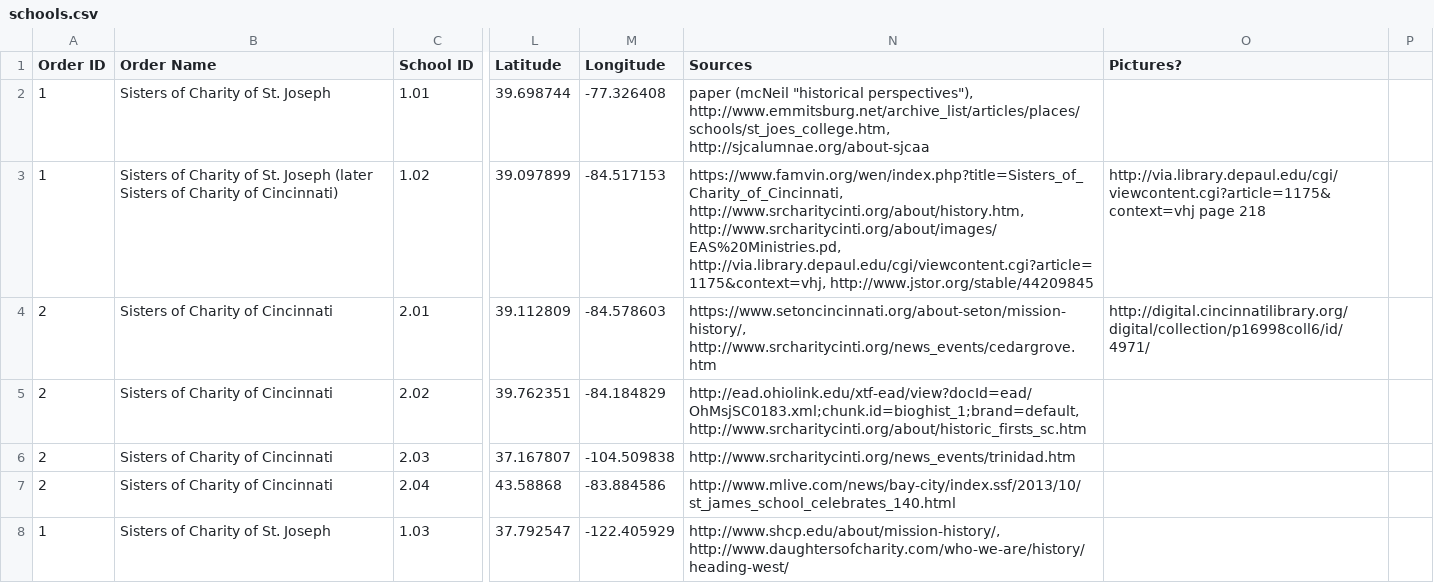
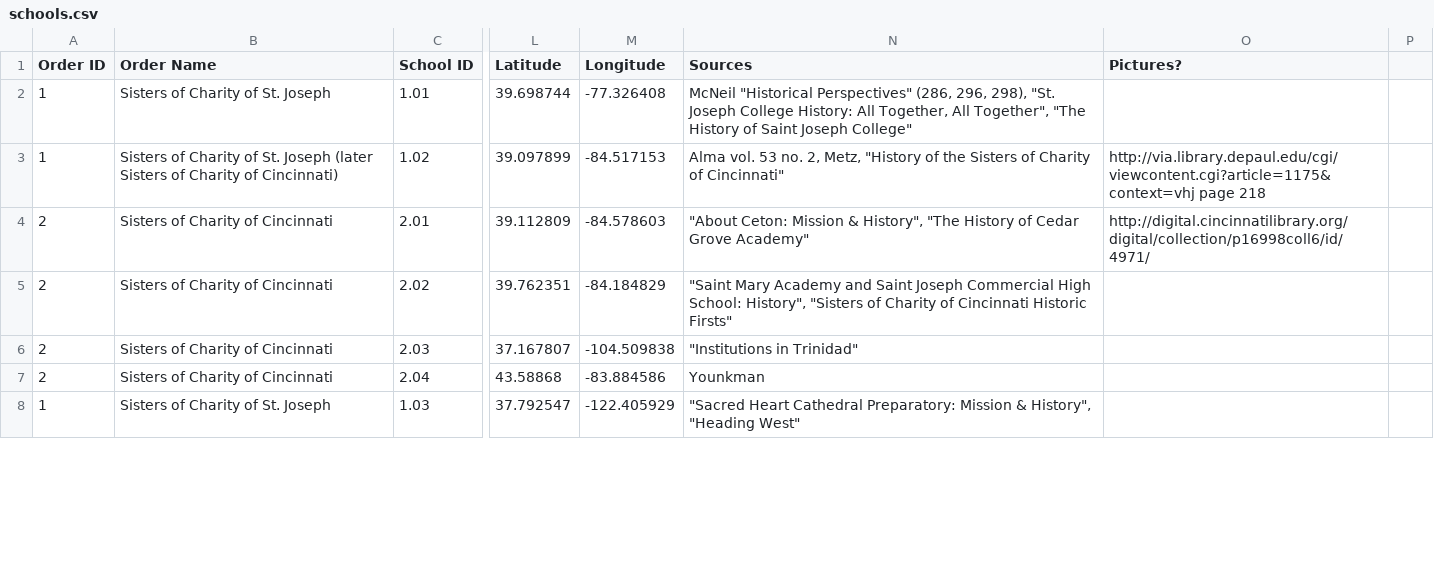
Before and after one commit to angelawh/Nun-school-map, a CSV file: data/schools.csv, drawn as a sheet; only a part is shown, gaps mark what is left out; the diff covers the shown part only; the diff names each change by its address in the sheet, - before the commit and + after, or states it on an @@ line.

Commit message:
updated essay, school info, and added sources

```diff
--- a/data/schools.csv
+++ b/data/schools.csv
-N2 (Sources): paper (mcNeil "historical perspectives"), http://www.emmitsburg.net/archive_list/articles/places/schools/st_joes_college.htm, http://sjcalumnae.org/about-sjcaa
+N2 (Sources): McNeil "Historical Perspectives" (286, 296, 298), "St. Joseph College History: All Together, All Together", "The History of Saint Joseph College"
-N3 (Sources): https://www.famvin.org/wen/index.php?title=Sisters_of_Charity_of_Cincinnati, http://www.srcharitycinti.org/about/history.htm, http://www.srcharitycinti.org/about/images/EAS%20Ministries.pd, http://via.library.depaul.edu/cgi/viewcontent.cgi?article=1175&context=vhj, http://www.jstor.org/stable/44209845
+N3 (Sources): Alma vol. 53 no. 2, Metz, "History of the Sisters of Charity of Cincinnati"
-N4 (Sources): https://www.setoncincinnati.org/about-seton/mission-history/, http://www.srcharitycinti.org/news_events/cedargrove.htm
+N4 (Sources): "About Ceton: Mission & History", "The History of Cedar Grove Academy"
-N5 (Sources): http://ead.ohiolink.edu/xtf-ead/view?docId=ead/OhMsjSC0183.xml;chunk.id=bioghist_1;brand=default, http://www.srcharitycinti.org/about/historic_firsts_sc.htm
+N5 (Sources): "Saint Mary Academy and Saint Joseph Commercial High School: History", "Sisters of Charity of Cincinnati Historic Firsts"
-N6 (Sources): http://www.srcharitycinti.org/news_events/trinidad.htm
+N6 (Sources): "Institutions in Trinidad"
-N7 (Sources): http://www.mlive.com/news/bay-city/index.ssf/2013/10/st_james_school_celebrates_140.html
+N7 (Sources): Younkman
-N8 (Sources): http://www.shcp.edu/about/mission-history/, http://www.daughtersofcharity.com/who-we-are/history/heading-west/
+N8 (Sources): "Sacred Heart Cathedral Preparatory: Mission & History", "Heading West"
```
Also changed, not shown: 53 edited cells elsewhere in this file, data/orders.csv, 1 other file.
